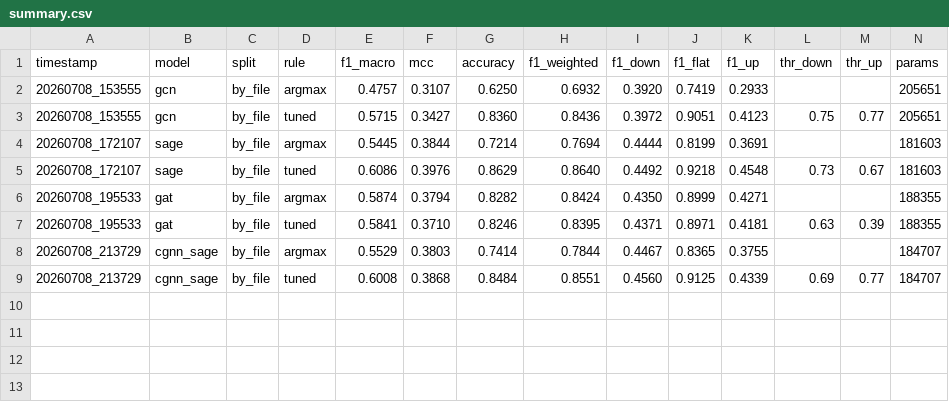
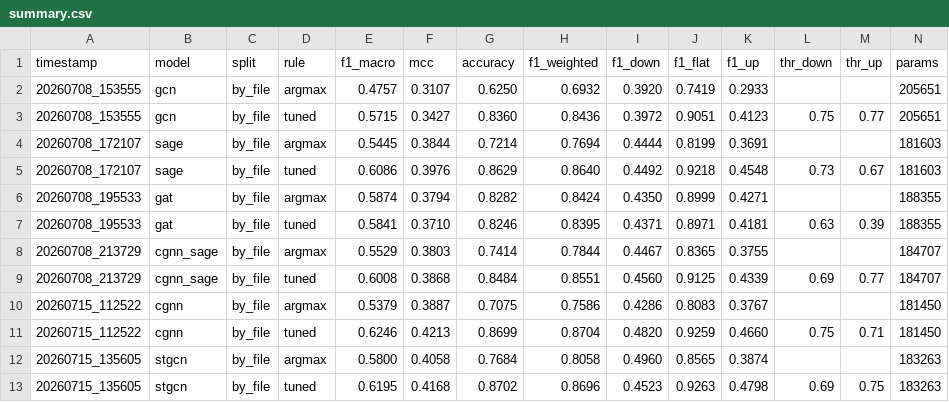
Before and after one commit to NrdAnd/ReMoMa, a CSV file: gnn/results/summary.csv, drawn as a sheet.

```diff
--- a/gnn/results/summary.csv
+++ b/gnn/results/summary.csv
@@ -9 +9,5 @@ timestamp,model,split,rule,f1_macro,mcc,accuracy,f1_weighted,f1_down,f1_flat,f1_
 20260708_213729,cgnn_sage,by_file,tuned,0.6008,0.3868,0.8484,0.8551,0.4560,0.9125,0.4339,0.69,0.77,184707
+20260715_112522,cgnn,by_file,argmax,0.5379,0.3887,0.7075,0.7586,0.4286,0.8083,0.3767,,,181450
+20260715_112522,cgnn,by_file,tuned,0.6246,0.4213,0.8699,0.8704,0.4820,0.9259,0.4660,0.75,0.71,181450
+20260715_135605,stgcn,by_file,argmax,0.5800,0.4058,0.7684,0.8058,0.4960,0.8565,0.3874,,,183263
+20260715_135605,stgcn,by_file,tuned,0.6195,0.4168,0.8702,0.8696,0.4523,0.9263,0.4798,0.69,0.75,183263
```
Also changed, not shown: 5 other files.
